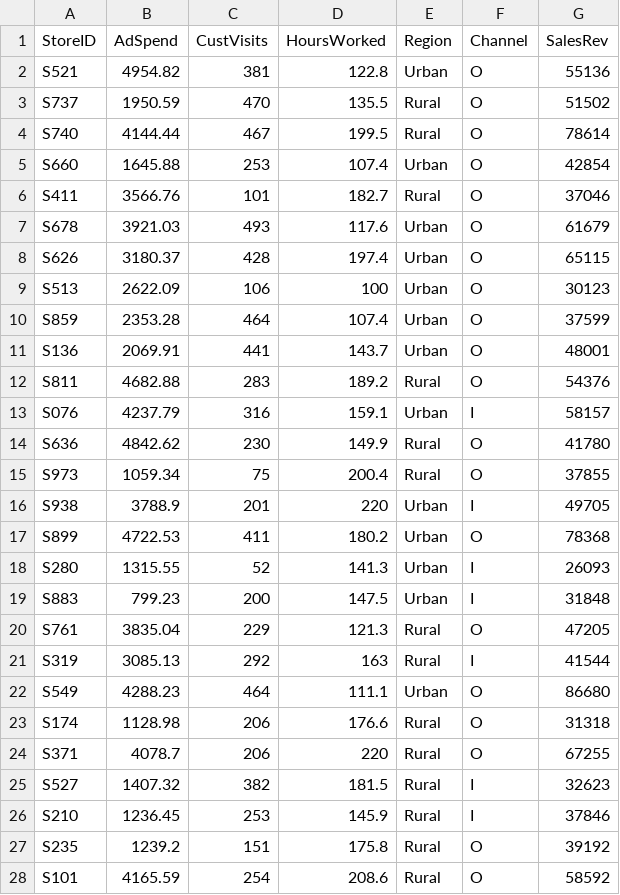
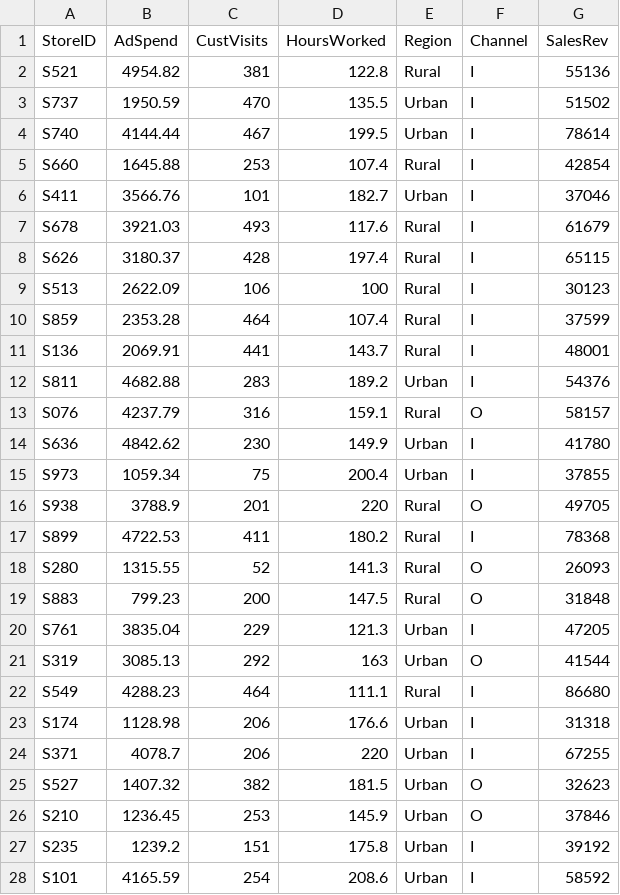
Before and after one commit to busnfaculty/busn4000, a CSV file: SalesPerformance.csv, drawn as a sheet; only a part is shown; the diff covers the shown part only.

Commit message:
Add files via upload

```diff
--- a/SalesPerformance.csv
+++ b/SalesPerformance.csv
@@ -1,28 +1,28 @@
 StoreID,AdSpend,CustVisits,HoursWorked,Region,Channel,SalesRev
-S521,4954.82,381,122.8,Urban,O,55136
-S737,1950.59,470,135.5,Rural,O,51502
-S740,4144.44,467,199.5,Rural,O,78614
-S660,1645.88,253,107.4,Urban,O,42854
-S411,3566.76,101,182.7,Rural,O,37046
-S678,3921.03,493,117.6,Urban,O,61679
-S626,3180.37,428,197.4,Urban,O,65115
-S513,2622.09,106,100,Urban,O,30123
-S859,2353.28,464,107.4,Urban,O,37599
-S136,2069.91,441,143.7,Urban,O,48001
-S811,4682.88,283,189.2,Rural,O,54376
-S076,4237.79,316,159.1,Urban,I,58157
-S636,4842.62,230,149.9,Rural,O,41780
-S973,1059.34,75,200.4,Rural,O,37855
-S938,3788.9,201,220,Urban,I,49705
-S899,4722.53,411,180.2,Urban,O,78368
-S280,1315.55,52,141.3,Urban,I,26093
-S883,799.23,200,147.5,Urban,I,31848
-S761,3835.04,229,121.3,Rural,O,47205
-S319,3085.13,292,163,Rural,I,41544
-S549,4288.23,464,111.1,Urban,O,86680
-S174,1128.98,206,176.6,Rural,O,31318
-S371,4078.7,206,220,Rural,O,67255
-S527,1407.32,382,181.5,Rural,I,32623
-S210,1236.45,253,145.9,Rural,I,37846
-S235,1239.2,151,175.8,Rural,O,39192
-S101,4165.59,254,208.6,Rural,O,58592
+S521,4954.82,381,122.8,Rural,I,55136
+S737,1950.59,470,135.5,Urban,I,51502
+S740,4144.44,467,199.5,Urban,I,78614
+S660,1645.88,253,107.4,Rural,I,42854
+S411,3566.76,101,182.7,Urban,I,37046
+S678,3921.03,493,117.6,Rural,I,61679
+S626,3180.37,428,197.4,Rural,I,65115
+S513,2622.09,106,100,Rural,I,30123
+S859,2353.28,464,107.4,Rural,I,37599
+S136,2069.91,441,143.7,Rural,I,48001
+S811,4682.88,283,189.2,Urban,I,54376
+S076,4237.79,316,159.1,Rural,O,58157
+S636,4842.62,230,149.9,Urban,I,41780
+S973,1059.34,75,200.4,Urban,I,37855
+S938,3788.9,201,220,Rural,O,49705
+S899,4722.53,411,180.2,Rural,I,78368
+S280,1315.55,52,141.3,Rural,O,26093
+S883,799.23,200,147.5,Rural,O,31848
+S761,3835.04,229,121.3,Urban,I,47205
+S319,3085.13,292,163,Urban,O,41544
+S549,4288.23,464,111.1,Rural,I,86680
+S174,1128.98,206,176.6,Urban,I,31318
+S371,4078.7,206,220,Urban,I,67255
+S527,1407.32,382,181.5,Urban,O,32623
+S210,1236.45,253,145.9,Urban,O,37846
+S235,1239.2,151,175.8,Urban,I,39192
+S101,4165.59,254,208.6,Urban,I,58592
```
Also changed, not shown: 146 edited cells elsewhere in this file.
